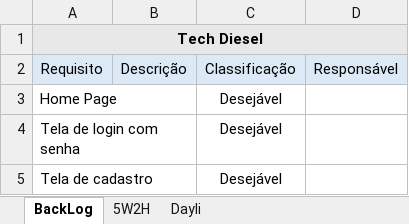
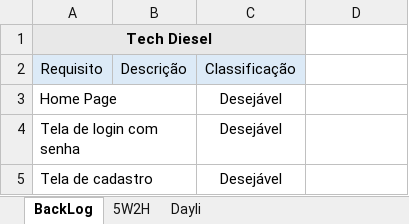
Before and after one commit to TECHDISEL/projeto-pi-diesel-2, an Excel workbook: documentacao/RequisitosPI.xlsx, sheet BackLog, drawn as a sheet; only a part is shown; values as stored, in another font and other column widths than the file's, no borders; conditional formats not drawn; the diff names each change by its address in the sheet, - before the commit and + after, or states it on an @@ line.

```diff
--- a/documentacao/RequisitosPI.xlsx (sheet BackLog)
+++ b/documentacao/RequisitosPI.xlsx (sheet BackLog)
-A1:D1 merged
+A1:C1 merged
-D1 fill: #E8E8E8
+D1 fill: none
-D2: Responsável
+D2: (empty)
-D2 fill: #DCEAF7
+D2 fill: none
```
Also changed, not shown: sheet Dayli.
